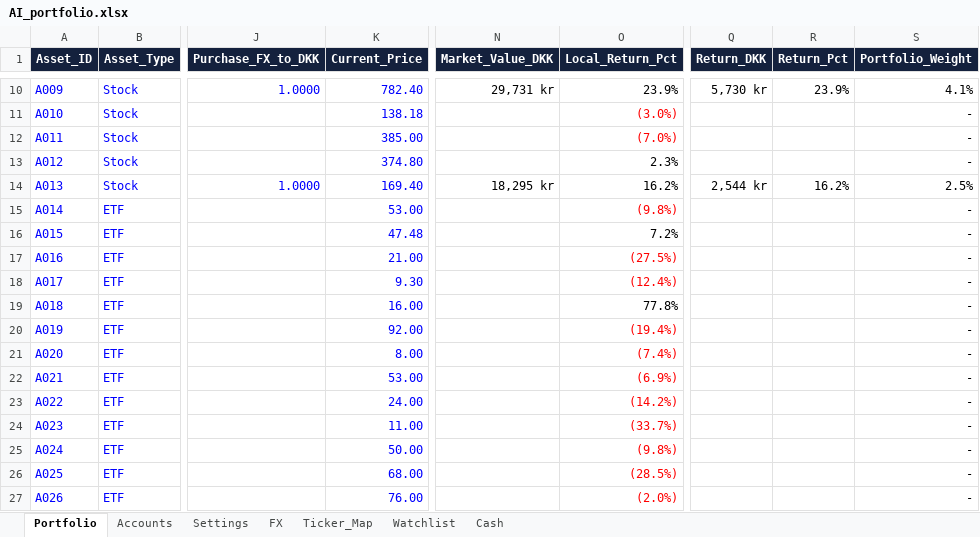
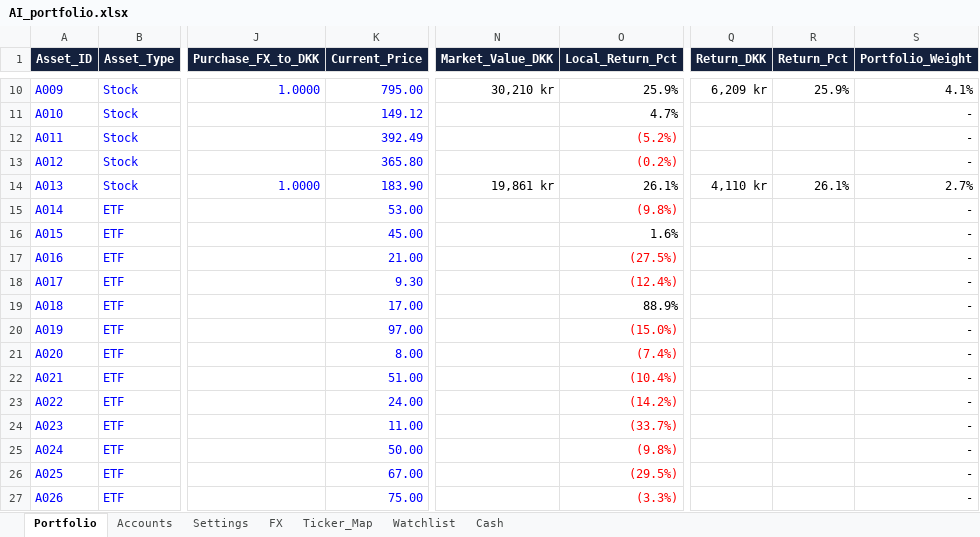
Before and after one commit to tonnirasmussen70/Investment-OS, an Excel workbook: data/AI_portfolio.xlsx, sheet Portfolio, drawn as a sheet; only a part is shown, gaps mark what is left out; values as stored, in another font and other column widths than the file's, no borders; conditional formats and table styles not drawn; the diff covers the shown part only; the diff names each change by its address in the sheet, - before the commit and + after, or states it on an @@ line.

```diff
--- a/data/AI_portfolio.xlsx (sheet Portfolio)
+++ b/data/AI_portfolio.xlsx (sheet Portfolio)
-K10 (Current_Price): 782.40
+K10 (Current_Price): 795.00
-N10 (Market_Value_DKK): 29,731 kr
+N10 (Market_Value_DKK): 30,210 kr
-O10 (Local_Return_Pct): 23.9%
+O10 (Local_Return_Pct): 25.9%
-Q10 (Return_DKK): 5,730 kr
+Q10 (Return_DKK): 6,209 kr
-R10 (Return_Pct): 23.9%
+R10 (Return_Pct): 25.9%
-K11 (Current_Price): 138.18
+K11 (Current_Price): 149.12
-O11 (Local_Return_Pct): (3.0%)
+O11 (Local_Return_Pct): 4.7%
-O11 text colour: #FF0000
+O11 text colour: black
-K12 (Current_Price): 385.00
+K12 (Current_Price): 392.49
-O12 (Local_Return_Pct): (7.0%)
+O12 (Local_Return_Pct): (5.2%)
-K13 (Current_Price): 374.80
+K13 (Current_Price): 365.80
-O13 (Local_Return_Pct): 2.3%
+O13 (Local_Return_Pct): (0.2%)
-O13 text colour: black
+O13 text colour: #FF0000
-K14 (Current_Price): 169.40
+K14 (Current_Price): 183.90
-N14 (Market_Value_DKK): 18,295 kr
+N14 (Market_Value_DKK): 19,861 kr
-O14 (Local_Return_Pct): 16.2%
+O14 (Local_Return_Pct): 26.1%
-Q14 (Return_DKK): 2,544 kr
+Q14 (Return_DKK): 4,110 kr
-R14 (Return_Pct): 16.2%
+R14 (Return_Pct): 26.1%
-S14 (Portfolio_Weight): 2.5%
+S14 (Portfolio_Weight): 2.7%
-K16 (Current_Price): 47.48
+K16 (Current_Price): 45.00
-O16 (Local_Return_Pct): 7.2%
+O16 (Local_Return_Pct): 1.6%
-K19 (Current_Price): 16.00
+K19 (Current_Price): 17.00
-O19 (Local_Return_Pct): 77.8%
+O19 (Local_Return_Pct): 88.9%
-K20 (Current_Price): 92.00
+K20 (Current_Price): 97.00
-O20 (Local_Return_Pct): (19.4%)
+O20 (Local_Return_Pct): (15.0%)
-K22 (Current_Price): 53.00
+K22 (Current_Price): 51.00
-O22 (Local_Return_Pct): (6.9%)
+O22 (Local_Return_Pct): (10.4%)
-K26 (Current_Price): 68.00
+K26 (Current_Price): 67.00
-O26 (Local_Return_Pct): (28.5%)
+O26 (Local_Return_Pct): (29.5%)
-K27 (Current_Price): 76.00
+K27 (Current_Price): 75.00
-O27 (Local_Return_Pct): (2.0%)
+O27 (Local_Return_Pct): (3.3%)
```
Also changed, not shown: 33 edited cells elsewhere in this sheet.
